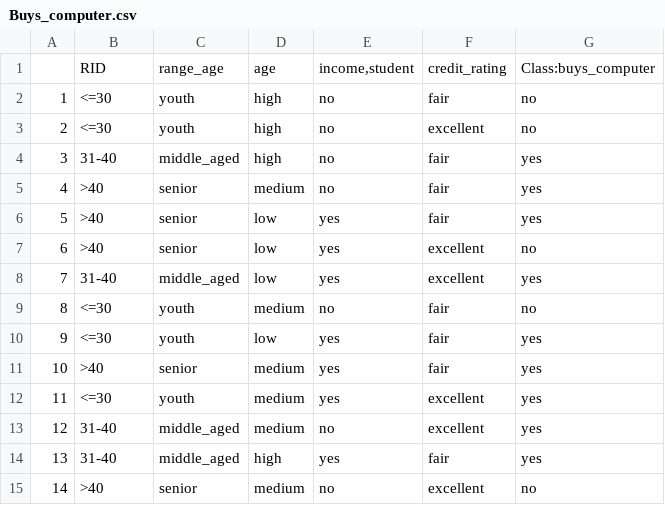
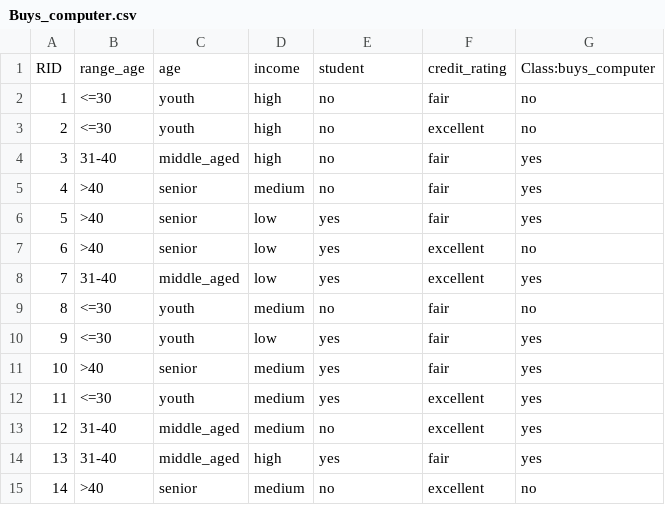
Before and after one commit to baisaeful/Tugas, a CSV file: Buys_computer.csv, drawn as a sheet; removed rows and columns are numbered as before the commit, all else as after; the diff names each change by its address in the sheet, - before the commit and + after, or states it on an @@ line.

Commit message:
Update Buys_computer.csv

```diff
--- a/Buys_computer.csv
+++ b/Buys_computer.csv
-row 1:  | RID | range_age | age | income,student | credit_rating | Class:buys_computer
+row 1: RID | range_age | age | income | student | credit_rating | Class:buys_computer
```
